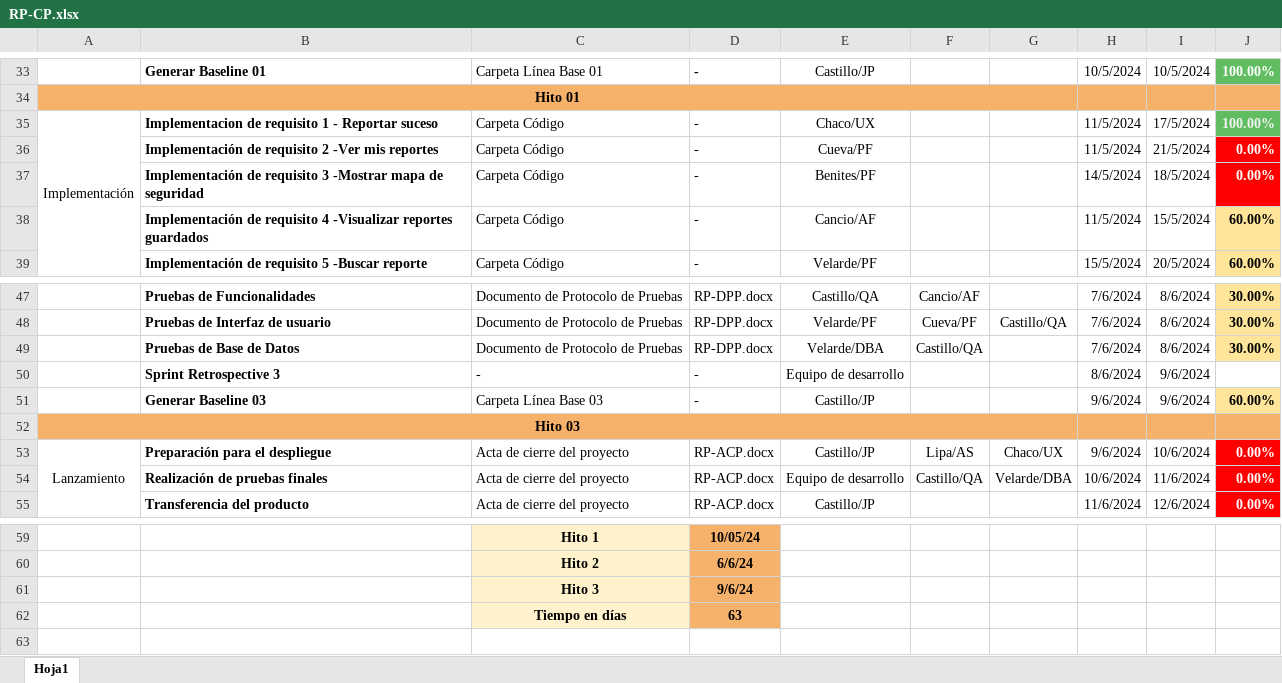
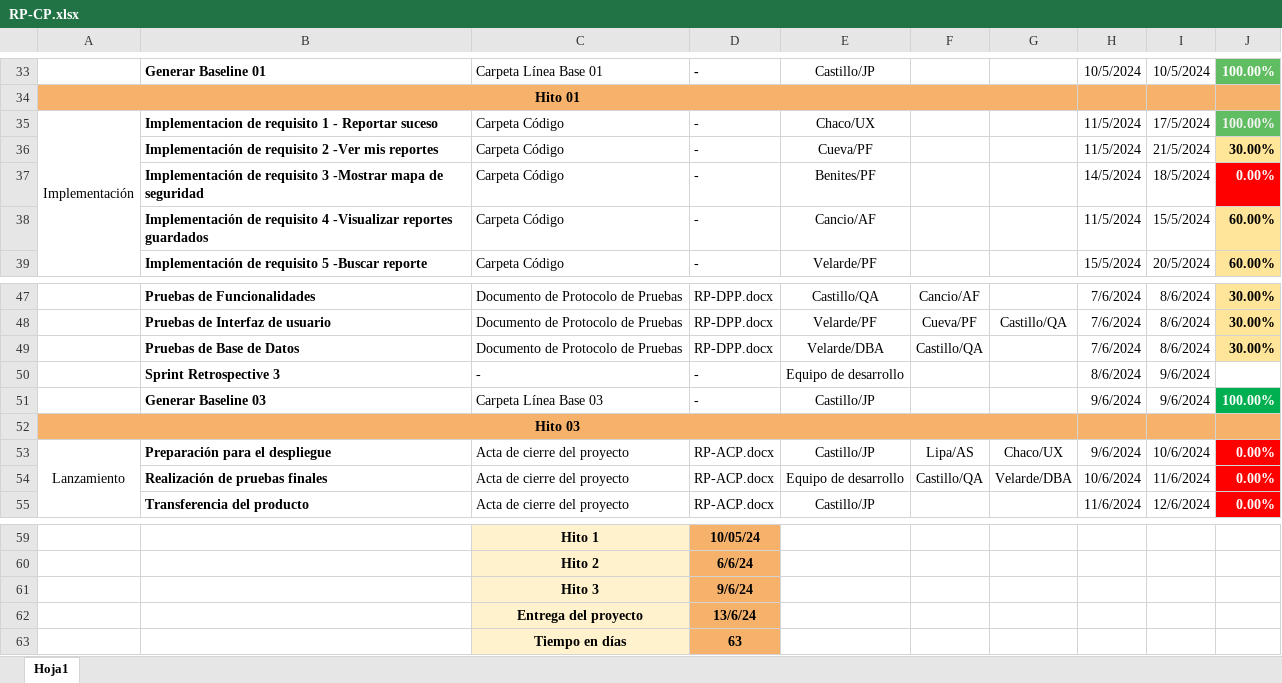
Before and after one commit to Overx18/Reporta-PE, an Excel workbook: Desarrollo/RP/Gestion/RP-CP.xlsx, sheet Hoja1, drawn as a sheet; only a part is shown, gaps mark what is left out; values as stored, in another font and other column widths than the file's, no borders; charts and pictures not drawn; the diff names each change by its address in the sheet, - before the commit and + after, or states it on an @@ line.

```diff
--- a/Desarrollo/RP/Gestion/RP-CP.xlsx (sheet Hoja1)
+++ b/Desarrollo/RP/Gestion/RP-CP.xlsx (sheet Hoja1)
-J36: 0.00%
+J36: 30.00%
@@ J36 fill: #FF0000 → #FFE699, text colour: #FFFFFF → black @@
-J51: 60.00%
+J51: 100.00%
@@ J51 fill: #FFE599 → #00B050, text colour: black → #FFFFFF @@
+row 62:  |  | Entrega del proyecto | 13/6/24
```
Also changed, not shown: formulas that keep their value, charts or pictures, Linea Base/RP/Linea Base 03/RP-CP.xlsx.
